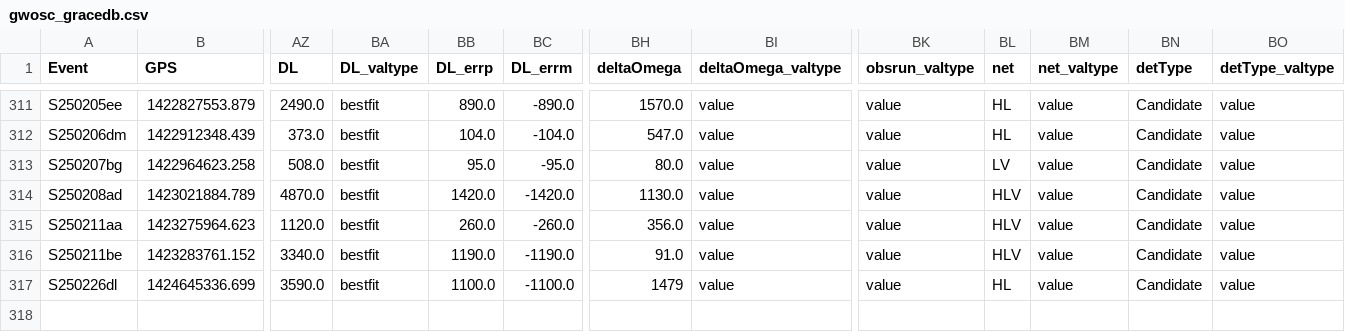
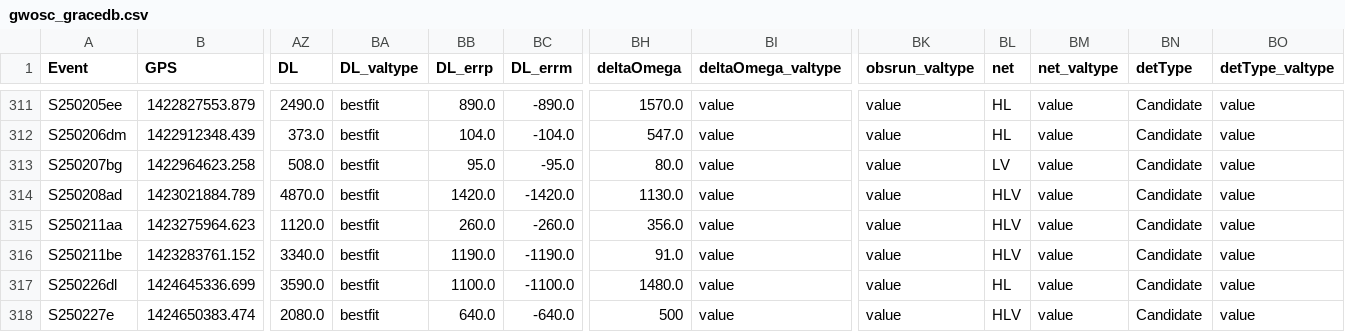
Before and after one commit to cardiffgravity/gwcat-data, a CSV file: docs/data/gwosc_gracedb.csv, drawn as a sheet; only a part is shown, gaps mark what is left out; rows hold the shown columns only; the diff names each change by its address in the sheet, - before the commit and + after, or states it on an @@ line.

```diff
--- a/docs/data/gwosc_gracedb.csv
+++ b/docs/data/gwosc_gracedb.csv
-BH317 (deltaOmega): 1479
+BH317 (deltaOmega): 1480.0
+row 318: S250227e | 1424650383.474 | 2080.0 | bestfit | 640.0 | -640.0 | 500 | value | value | HLV | value | Candidate | value
```
Also changed, not shown: docs/data/links.csv, 12 other files.
